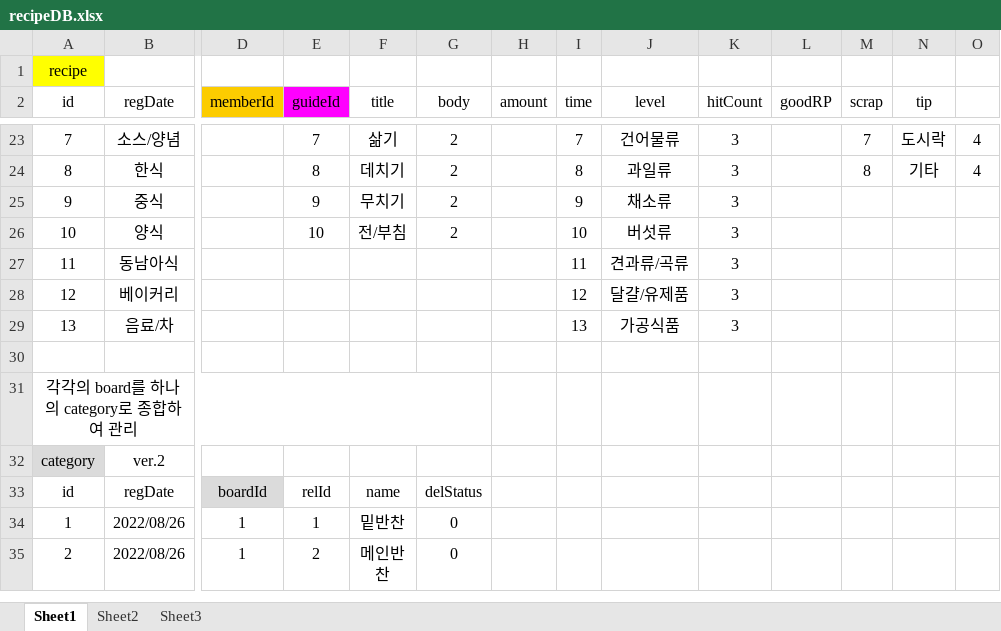
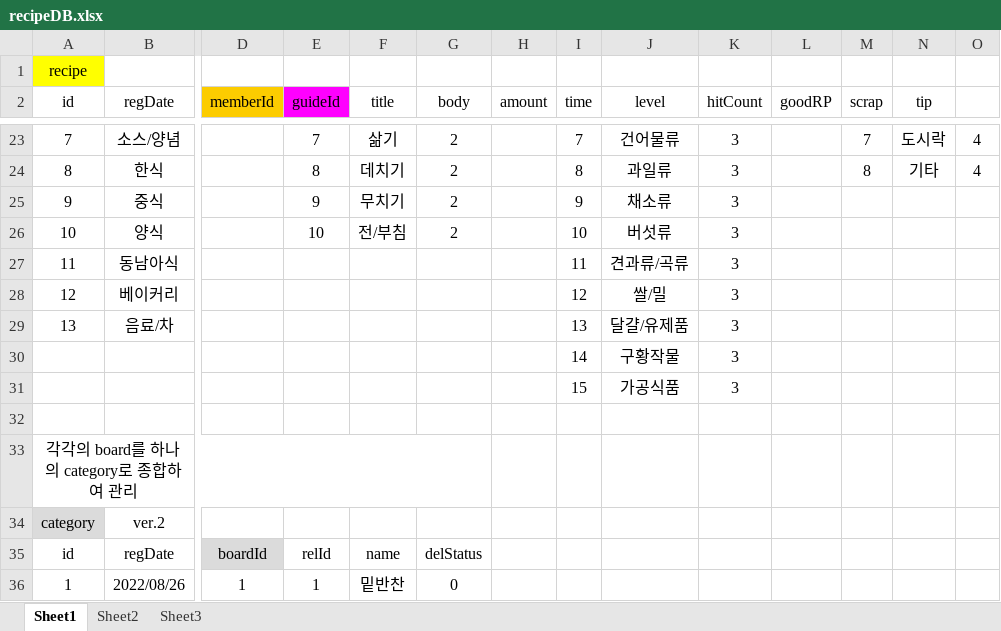
Before and after one commit to donhyuck/YJ_Cooking, an Excel workbook: recipeDB.xlsx, sheet Sheet1, drawn as a sheet; only a part is shown, gaps mark what is left out; the shorter side is filled out with more unchanged rows; values as stored, in another font and other column widths than the file's, no borders; rows hold the shown columns only; the diff names each change by its address in the sheet, - before the commit and + after, or states it on an @@ line.

```diff
--- a/recipeDB.xlsx (sheet Sheet1)
+++ b/recipeDB.xlsx (sheet Sheet1)
-J28 (level): 달걀/유제품
+J28 (level): 쌀/밀
-J29 (level): 가공식품
+J29 (level): 달걀/유제품
+row 30:  |  |  |  |  |  |  | 14 | 구황작물 | 3
+row 31:  |  |  |  |  |  |  | 15 | 가공식품 | 3
```
Also changed, not shown: 9 other files.
